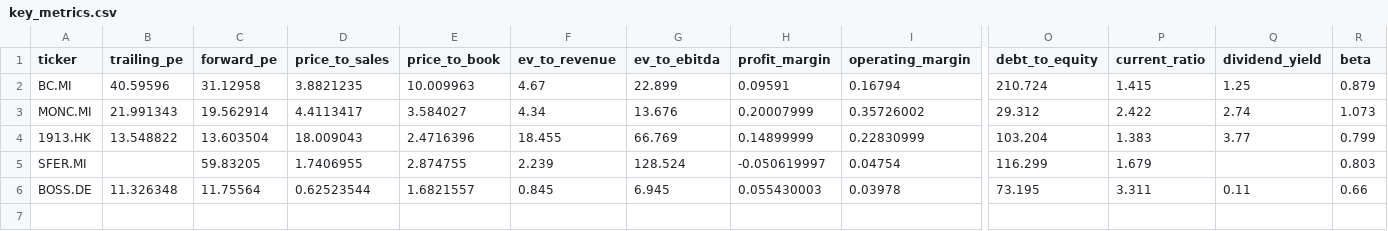
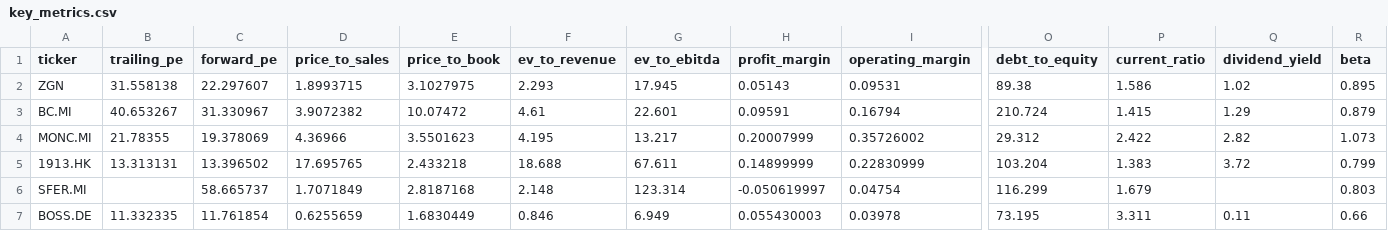
Before and after one commit to iliash-git/zegna-luxury-dashboard, a CSV file: data/key_metrics.csv, drawn as a sheet; only a part is shown, gaps mark what is left out; addresses are those after the commit; rows hold the shown columns only; the diff names each change by its address in the sheet, - before the commit and + after, or states it on an @@ line.

```diff
--- a/data/key_metrics.csv
+++ b/data/key_metrics.csv
+row 2: ZGN | 31.558138 | 22.297607 | 1.8993715 | 3.1027975 | 2.293 | 17.945 | 0.05143 | 0.09531 | 89.38 | 1.586 | 1.02 | 0.895
-B3 (trailing_pe): 40.59596
+B3 (trailing_pe): 40.653267
-C3 (forward_pe): 31.12958
+C3 (forward_pe): 31.330967
-D3 (price_to_sales): 3.8821235
+D3 (price_to_sales): 3.9072382
-E3 (price_to_book): 10.009963
+E3 (price_to_book): 10.07472
-F3 (ev_to_revenue): 4.67
+F3 (ev_to_revenue): 4.61
-G3 (ev_to_ebitda): 22.899
+G3 (ev_to_ebitda): 22.601
-Q3 (dividend_yield): 1.25
+Q3 (dividend_yield): 1.29
-B4 (trailing_pe): 21.991343
+B4 (trailing_pe): 21.78355
-C4 (forward_pe): 19.562914
+C4 (forward_pe): 19.378069
-D4 (price_to_sales): 4.4113417
+D4 (price_to_sales): 4.36966
-E4 (price_to_book): 3.584027
+E4 (price_to_book): 3.5501623
-F4 (ev_to_revenue): 4.34
+F4 (ev_to_revenue): 4.195
-G4 (ev_to_ebitda): 13.676
+G4 (ev_to_ebitda): 13.217
-Q4 (dividend_yield): 2.74
+Q4 (dividend_yield): 2.82
-B5 (trailing_pe): 13.548822
+B5 (trailing_pe): 13.313131
-C5 (forward_pe): 13.603504
+C5 (forward_pe): 13.396502
-D5 (price_to_sales): 18.009043
+D5 (price_to_sales): 17.695765
-E5 (price_to_book): 2.4716396
+E5 (price_to_book): 2.433218
-F5 (ev_to_revenue): 18.455
+F5 (ev_to_revenue): 18.688
-G5 (ev_to_ebitda): 66.769
+G5 (ev_to_ebitda): 67.611
-Q5 (dividend_yield): 3.77
+Q5 (dividend_yield): 3.72
-C6 (forward_pe): 59.83205
+C6 (forward_pe): 58.665737
-D6 (price_to_sales): 1.7406955
+D6 (price_to_sales): 1.7071849
-E6 (price_to_book): 2.874755
+E6 (price_to_book): 2.8187168
-F6 (ev_to_revenue): 2.239
+F6 (ev_to_revenue): 2.148
-G6 (ev_to_ebitda): 128.524
+G6 (ev_to_ebitda): 123.314
-B7 (trailing_pe): 11.326348
+B7 (trailing_pe): 11.332335
-C7 (forward_pe): 11.75564
+C7 (forward_pe): 11.761854
-D7 (price_to_sales): 0.62523544
+D7 (price_to_sales): 0.6255659
-E7 (price_to_book): 1.6821557
+E7 (price_to_book): 1.6830449
-F7 (ev_to_revenue): 0.845
+F7 (ev_to_revenue): 0.846
-G7 (ev_to_ebitda): 6.945
+G7 (ev_to_ebitda): 6.949
```
Also changed, not shown: data/company_info.csv, 5 other files.
